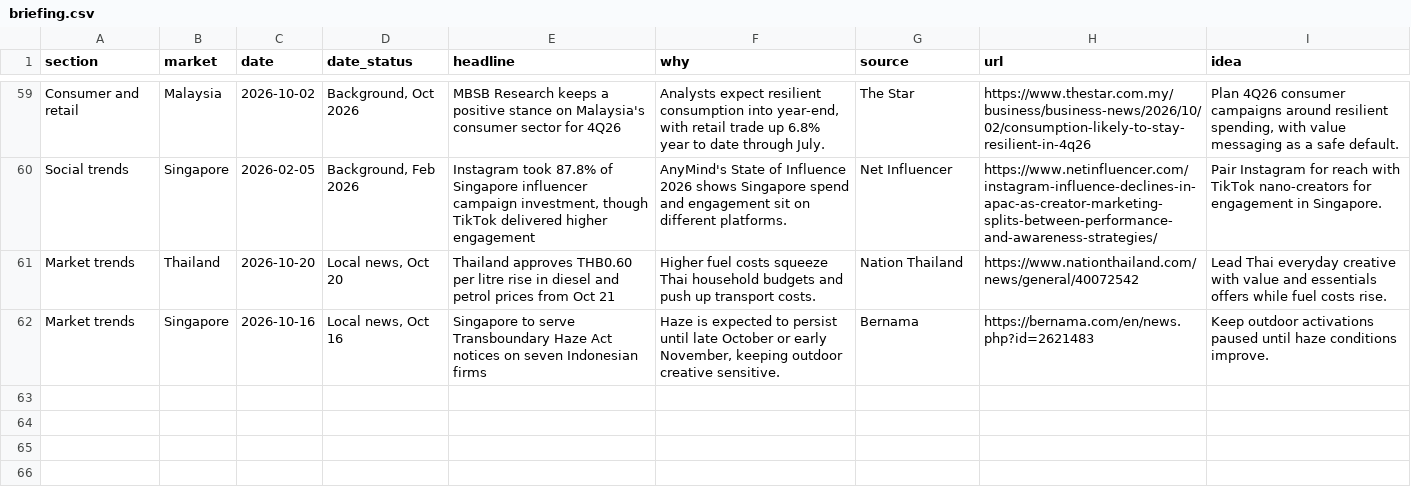
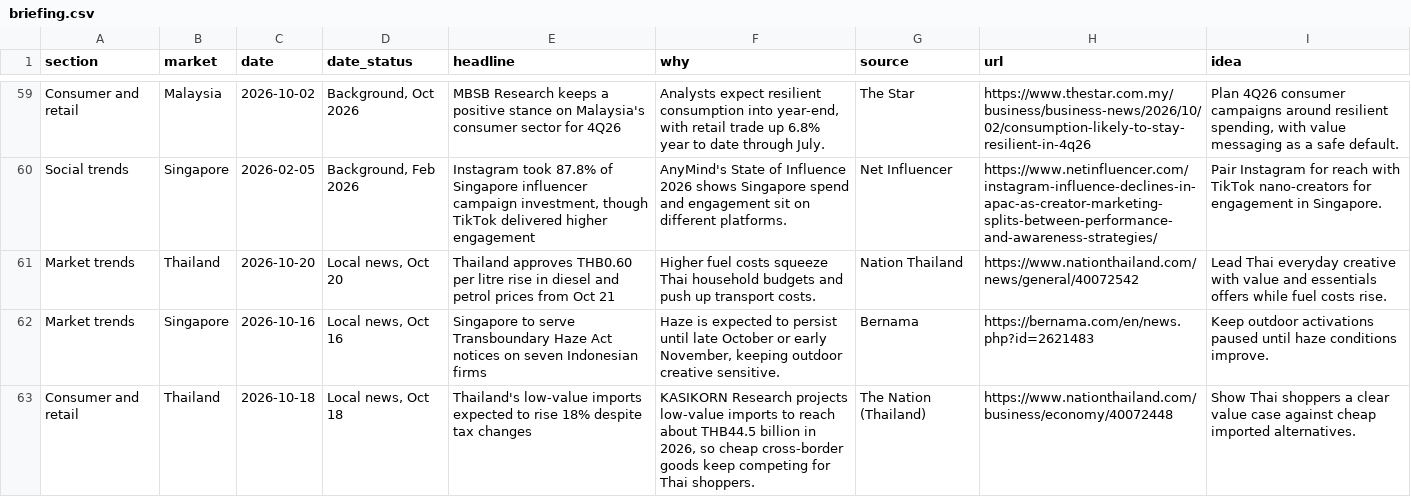
Before and after one commit to DSMNDh/Daily_Brief, a CSV file: data/briefing.csv, drawn as a sheet; only a part is shown, gaps mark what is left out.

```diff
--- a/data/briefing.csv
+++ b/data/briefing.csv
@@ -62 +62,2 @@ Market trends,Thailand,2026-10-20,"Local news, Oct 20",Thailand approves THB0.60
 Market trends,Singapore,2026-10-16,"Local news, Oct 16",Singapore to serve Transboundary Haze Act notices on seven Indonesian firms,"Haze is expected to persist until late October or early November, keeping outdoor creative sensitive.",Bernama,https://bernama.com/en/news.php?id=2621483,Keep outdoor activations paused until haze conditions improve.
+Consumer and retail,Thailand,2026-10-18,"Local news, Oct 18",Thailand's low-value imports expected to rise 18% despite tax changes,"KASIKORN Research projects low-value imports to reach about THB44.5 billion in 2026, so cheap cross-border goods keep competing for Thai shoppers.",The Nation (Thailand),https://www.nationthailand.com/business/economy/40072448,Show Thai shoppers a clear value case against cheap imported alternatives.
```
Also changed, not shown: 1 other file.
